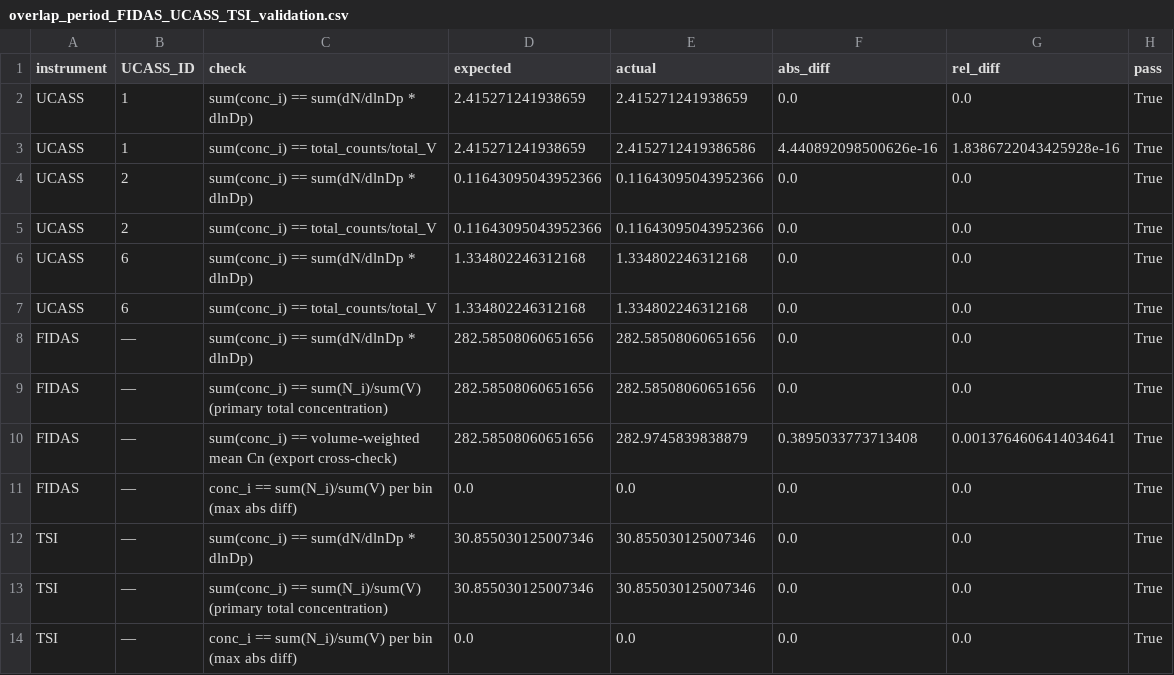
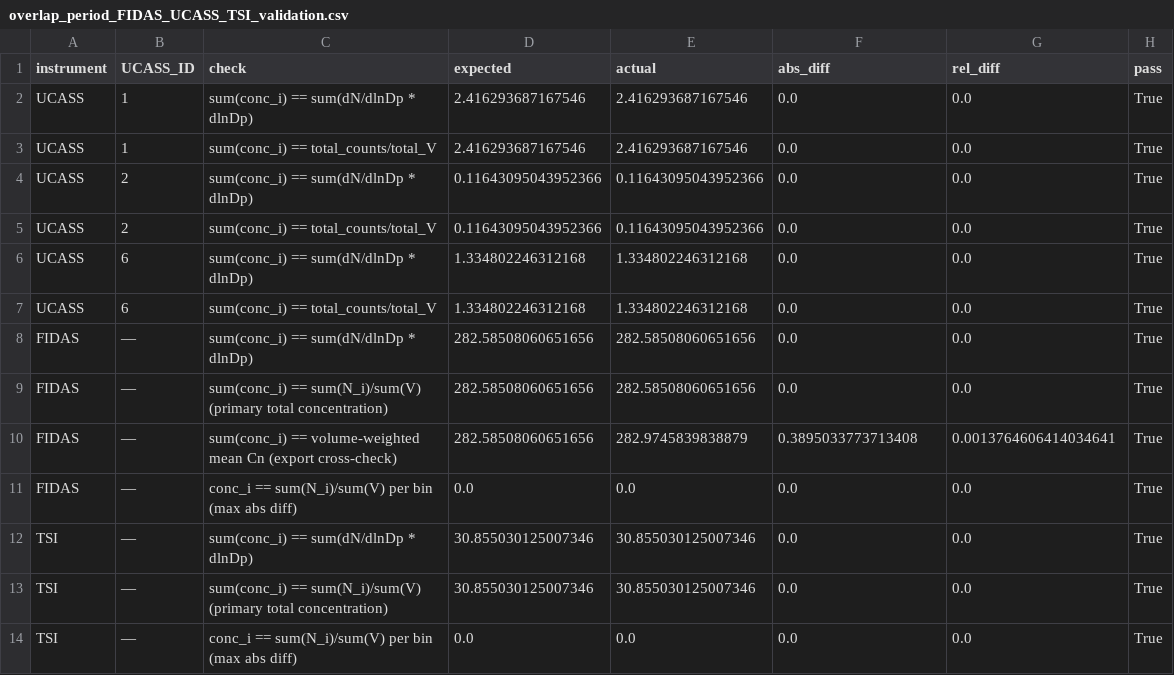
Before and after one commit to costpetrides/UCASS-Intercomparison, a CSV file: outputs/overlap/overlap_period_FIDAS_UCASS_TSI_validation.csv, drawn as a sheet.

```diff
--- a/outputs/overlap/overlap_period_FIDAS_UCASS_TSI_validation.csv
+++ b/outputs/overlap/overlap_period_FIDAS_UCASS_TSI_validation.csv
@@ -1,4 +1,4 @@
 instrument,UCASS_ID,check,expected,actual,abs_diff,rel_diff,pass
-UCASS,1,sum(conc_i) == sum(dN/dlnDp * dlnDp),2.415271241938659,2.415271241938659,0.0,0.0,True
-UCASS,1,sum(conc_i) == total_counts/total_V,2.415271241938659,2.4152712419386586,4.440892098500626e-16,1.8386722043425928e-16,True
+UCASS,1,sum(conc_i) == sum(dN/dlnDp * dlnDp),2.416293687167546,2.416293687167546,0.0,0.0,True
+UCASS,1,sum(conc_i) == total_counts/total_V,2.416293687167546,2.416293687167546,0.0,0.0,True
 UCASS,2,sum(conc_i) == sum(dN/dlnDp * dlnDp),0.11643095043952366,0.11643095043952366,0.0,0.0,True
```
Also changed, not shown: outputs/combined/wind_direction/mean_dN_dlnDp_WD_E.csv, outputs/overlap/mean_total_particle_concentration.csv, 39 other files.
